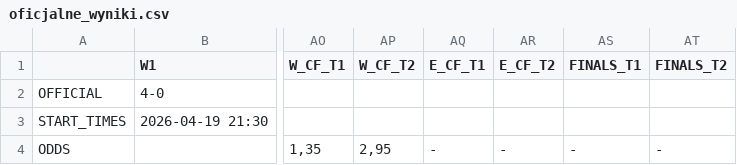
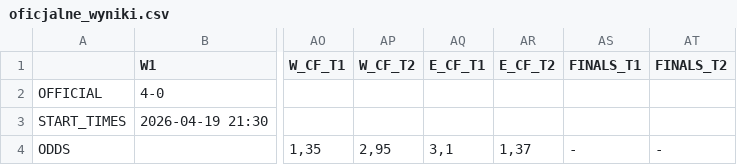
Before and after one commit to tymekwieczor1/nba-playoffy, a CSV file: oficjalne_wyniki.csv, drawn as a sheet; only a part is shown, gaps mark what is left out; the diff names each change by its address in the sheet, - before the commit and + after, or states it on an @@ line.

Commit message:
Auto-update oficjalne_wyniki.csv

```diff
--- a/oficjalne_wyniki.csv
+++ b/oficjalne_wyniki.csv
-AQ4 (E_CF_T1): -
+AQ4 (E_CF_T1): 3,1
-AR4 (E_CF_T2): -
+AR4 (E_CF_T2): 1,37
```
